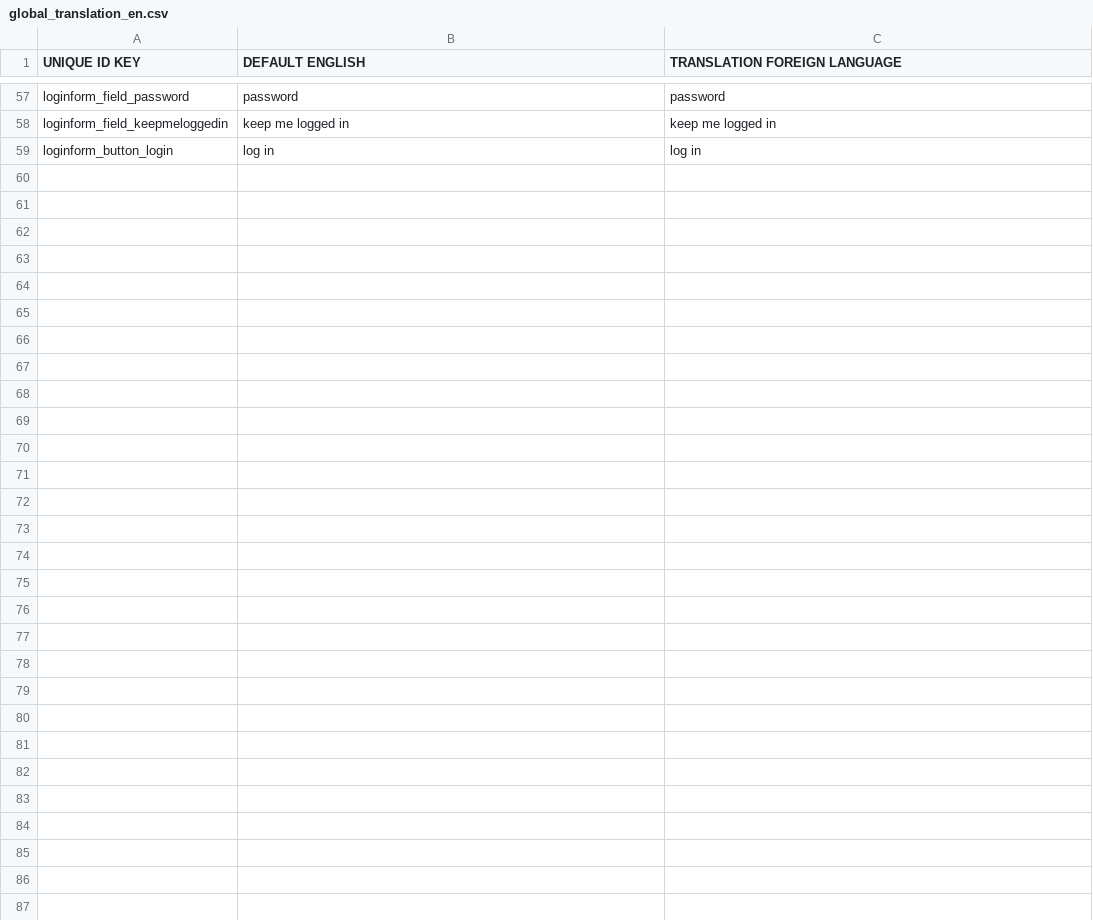
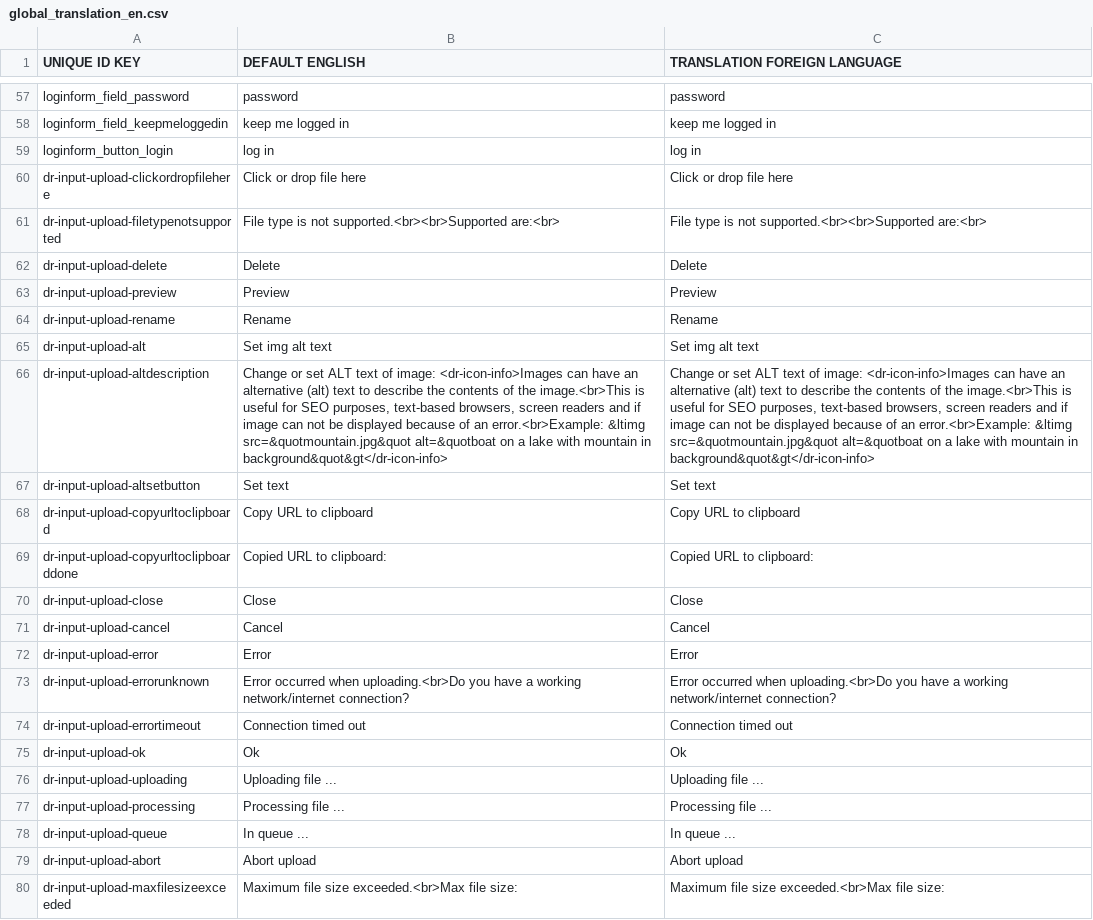
Before and after one commit to grotebozewolfgromt/cms5, a CSV file: application/languages/global_translation_en.csv, drawn as a sheet; only a part is shown, gaps mark what is left out; the diff names each change by its address in the sheet, - before the commit and + after, or states it on an @@ line.

```diff
--- a/application/languages/global_translation_en.csv
+++ b/application/languages/global_translation_en.csv
+row 60: dr-input-upload-clickordropfilehere | Click or drop file here | Click or drop file here
+row 61: dr-input-upload-filetypenotsupported | File type is not supported.<br><br>Supported are:<br> | File type is not supported.<br><br>Supported are:<br>
+row 62: dr-input-upload-delete | Delete | Delete
+row 63: dr-input-upload-preview | Preview | Preview
+row 64: dr-input-upload-rename | Rename | Rename
+row 65: dr-input-upload-alt | Set img alt text | Set img alt text
+row 66: dr-input-upload-altdescription | Change or set ALT text of image: <dr-icon-info>Images can have an alternative (alt) text to describe the contents of the image.<br>This is useful for SEO purposes, text-based browsers, screen readers and if image can not be displayed because of an error.<br>Example: &ltimg src=&quotmountain.jpg&quot alt=&quotboat on a lake with mountain in background&quot&gt</dr-icon-info> | Change or set ALT text of image: <dr-icon-info>Images can have an alternative (alt) text to describe the contents of the image.<br>This is useful for SEO purposes, text-based browsers, screen readers and if image can not be displayed because of an error.<br>Example: &ltimg src=&quotmountain.jpg&quot alt=&quotboat on a lake with mountain in background&quot&gt</dr-icon-info>
+row 67: dr-input-upload-altsetbutton | Set text | Set text
+row 68: dr-input-upload-copyurltoclipboard | Copy URL to clipboard | Copy URL to clipboard
+row 69: dr-input-upload-copyurltoclipboarddone | Copied URL to clipboard: | Copied URL to clipboard:
+row 70: dr-input-upload-close | Close | Close
+row 71: dr-input-upload-cancel | Cancel | Cancel
+row 72: dr-input-upload-error | Error | Error
+row 73: dr-input-upload-errorunknown | Error occurred when uploading.<br>Do you have a working network/internet connection? | Error occurred when uploading.<br>Do you have a working network/internet connection?
+row 74: dr-input-upload-errortimeout | Connection timed out | Connection timed out
+row 75: dr-input-upload-ok | Ok | Ok
+row 76: dr-input-upload-uploading | Uploading file ... | Uploading file ...
+row 77: dr-input-upload-processing | Processing file ... | Processing file ...
+row 78: dr-input-upload-queue | In queue ... | In queue ...
+row 79: dr-input-upload-abort | Abort upload | Abort upload
+row 80: dr-input-upload-maxfilesizeexceeded | Maximum file size exceeded.<br>Max file size: | Maximum file size exceeded.<br>Max file size:
```
Also changed, not shown: 5 other files.
